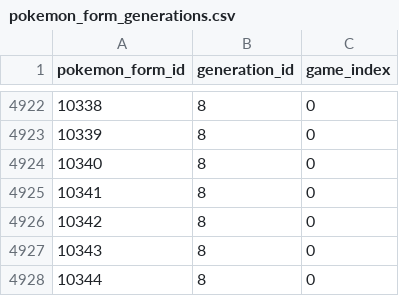
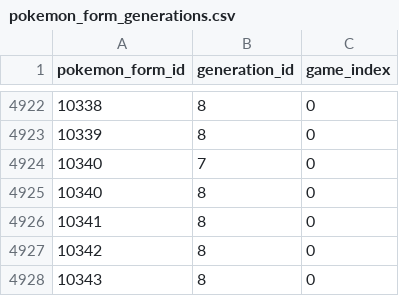
Before and after one commit to Parnassius/cerbottana, a CSV file: data/veekun/pokemon_form_generations.csv, drawn as a sheet; only a part is shown, gaps mark what is left out; the shorter side is filled out with more unchanged rows; the diff names each change by its address in the sheet, - before the commit and + after, or states it on an @@ line.

Commit message:
Veekun: update data

```diff
--- a/data/veekun/pokemon_form_generations.csv
+++ b/data/veekun/pokemon_form_generations.csv
+row 4924: 10340 | 7 | 0
```
Also changed, not shown: data/veekun/pokemon_forms.csv, 9 other files.
